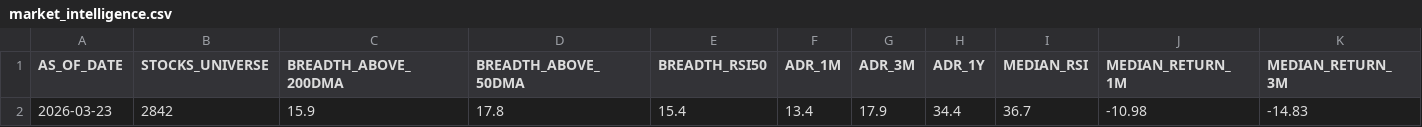
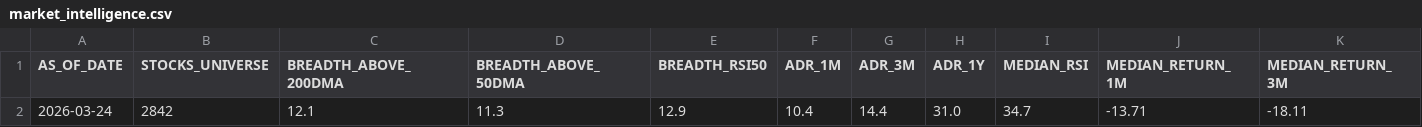
Before and after one commit to rajkshroff/multibagger-alerts, a CSV file: market_intelligence.csv, drawn as a sheet; only a part is shown; removed rows and columns are numbered as before the commit, all else as after; rows hold the shown columns only; the diff names each change by its address in the sheet, - before the commit and + after, or states it on an @@ line.

```diff
--- a/market_intelligence.csv
+++ b/market_intelligence.csv
-row 2: 2026-03-23 | 2842 | 15.9 | 17.8 | 15.4 | 13.4 | 17.9 | 34.4 | 36.7 | -10.98 | -14.83
+row 2: 2026-03-24 | 2842 | 12.1 | 11.3 | 12.9 | 10.4 | 14.4 | 31.0 | 34.7 | -13.71 | -18.11
```
Also changed, not shown: sector_cycle_status.csv, 3 other files.
